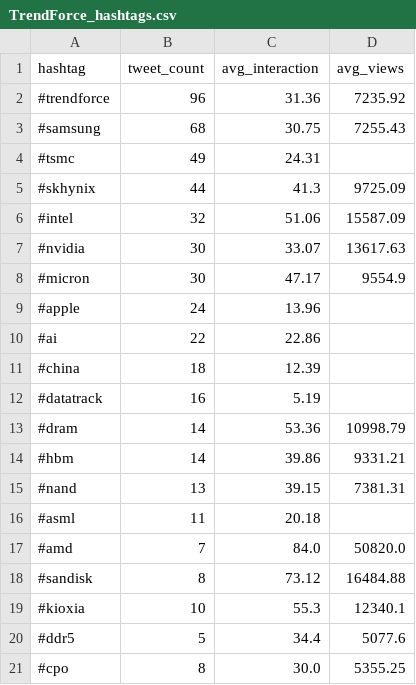
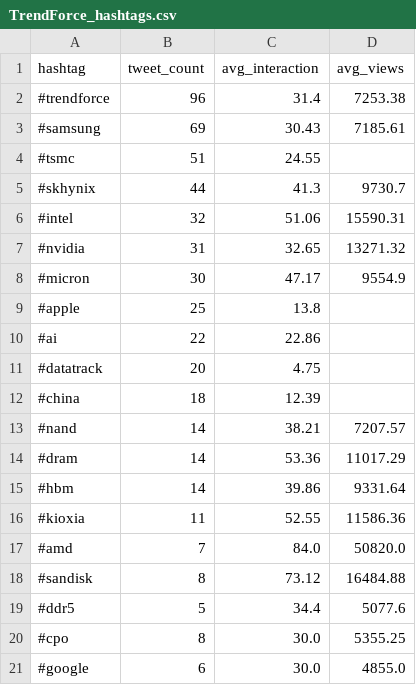
Before and after one commit to elainekaotf/TrendforceTwitterScraper, a CSV file: analysis/TrendForce_hashtags.csv, drawn as a sheet; only a part is shown; the shorter side is filled out with more unchanged rows.

```diff
--- a/analysis/TrendForce_hashtags.csv
+++ b/analysis/TrendForce_hashtags.csv
@@ -1,20 +1,19 @@
 hashtag,tweet_count,avg_interaction,avg_views
-#trendforce,96,31.36,7235.92
-#samsung,68,30.75,7255.43
-#tsmc,49,24.31,
-#skhynix,44,41.3,9725.09
-#intel,32,51.06,15587.09
-#nvidia,30,33.07,13617.63
+#trendforce,96,31.4,7253.38
+#samsung,69,30.43,7185.61
+#tsmc,51,24.55,
+#skhynix,44,41.3,9730.7
+#intel,32,51.06,15590.31
+#nvidia,31,32.65,13271.32
 #micron,30,47.17,9554.9
-#apple,24,13.96,
+#apple,25,13.8,
 #ai,22,22.86,
+#datatrack,20,4.75,
 #china,18,12.39,
-#datatrack,16,5.19,
-#dram,14,53.36,10998.79
-#hbm,14,39.86,9331.21
-#nand,13,39.15,7381.31
-#asml,11,20.18,
+#nand,14,38.21,7207.57
+#dram,14,53.36,11017.29
+#hbm,14,39.86,9331.64
+#kioxia,11,52.55,11586.36
 #amd,7,84.0,50820.0
 #sandisk,8,73.12,16484.88
-#kioxia,10,55.3,12340.1
 #ddr5,5,34.4,5077.6
```
Also changed, not shown: analysis/SemiAnalysis__analysis.csv, analysis/TrendForce_analysis.csv, 36 other files.
